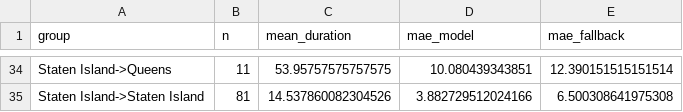
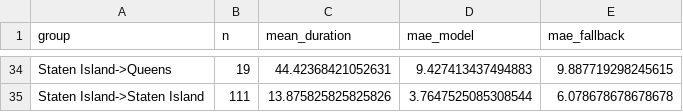
Before and after one commit to professor3333/nyc-taxi-trip-duration, a CSV file: reports/eval/val_mae_by_borough_pair.csv, drawn as a sheet; only a part is shown, gaps mark what is left out; the diff covers the shown part only; the diff names each change by its address in the sheet, - before the commit and + after, or states it on an @@ line.

```diff
--- a/reports/eval/val_mae_by_borough_pair.csv
+++ b/reports/eval/val_mae_by_borough_pair.csv
-B34 (n): 11
+B34 (n): 19
-C34 (mean_duration): 53.95757575757575
+C34 (mean_duration): 44.42368421052631
-D34 (mae_model): 10.080439343851
+D34 (mae_model): 9.427413437494883
-E34 (mae_fallback): 12.390151515151514
+E34 (mae_fallback): 9.887719298245615
-B35 (n): 81
+B35 (n): 111
-C35 (mean_duration): 14.537860082304526
+C35 (mean_duration): 13.875825825825826
-D35 (mae_model): 3.882729512024166
+D35 (mae_model): 3.7647525085308544
-E35 (mae_fallback): 6.500308641975308
+E35 (mae_fallback): 6.078678678678678
```
Also changed, not shown: 1 added row, 1 removed row and 122 edited cells elsewhere in this file, reports/eval/fixture_predictions.csv, reports/eval/test_mae_by_borough_pair.csv, 28 other files.
